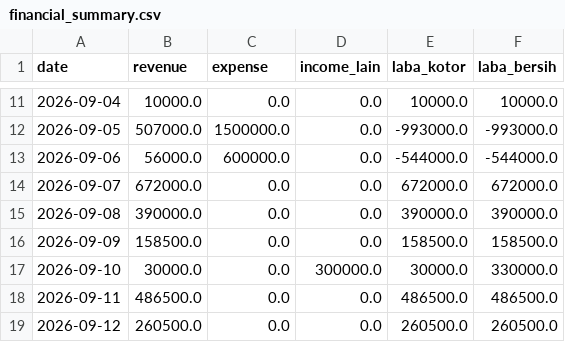
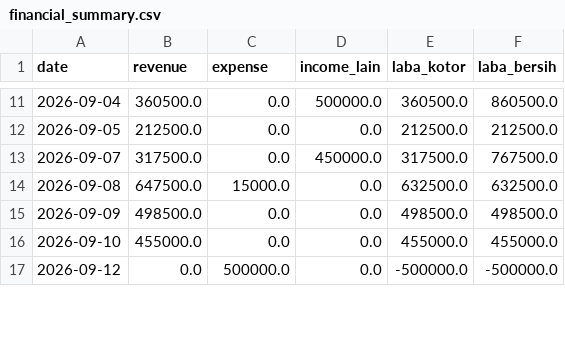
Before and after one commit to tegarkusuma12/saku-smart-pos, a CSV file: data/processed/financial_summary.csv, drawn as a sheet; only a part is shown, gaps mark what is left out; the diff covers the shown part only.

```diff
--- a/data/processed/financial_summary.csv
+++ b/data/processed/financial_summary.csv
@@ -11,9 +11,7 @@ date,revenue,expense,income_lain,laba_kotor,laba_bersih
-2026-09-04,10000.0,0.0,0.0,10000.0,10000.0
-2026-09-05,507000.0,1500000.0,0.0,-993000.0,-993000.0
-2026-09-06,56000.0,600000.0,0.0,-544000.0,-544000.0
-2026-09-07,672000.0,0.0,0.0,672000.0,672000.0
-2026-09-08,390000.0,0.0,0.0,390000.0,390000.0
-2026-09-09,158500.0,0.0,0.0,158500.0,158500.0
-2026-09-10,30000.0,0.0,300000.0,30000.0,330000.0
-2026-09-11,486500.0,0.0,0.0,486500.0,486500.0
-2026-09-12,260500.0,0.0,0.0,260500.0,260500.0
+2026-09-04,360500.0,0.0,500000.0,360500.0,860500.0
+2026-09-05,212500.0,0.0,0.0,212500.0,212500.0
+2026-09-07,317500.0,0.0,450000.0,317500.0,767500.0
+2026-09-08,647500.0,15000.0,0.0,632500.0,632500.0
+2026-09-09,498500.0,0.0,0.0,498500.0,498500.0
+2026-09-10,455000.0,0.0,0.0,455000.0,455000.0
+2026-09-12,0.0,500000.0,0.0,-500000.0,-500000.0
```
Also changed, not shown: 73 edited cells elsewhere in this file, data/processed/daily_sales.csv, data/processed/inventory_daily.csv, 1 other file.
